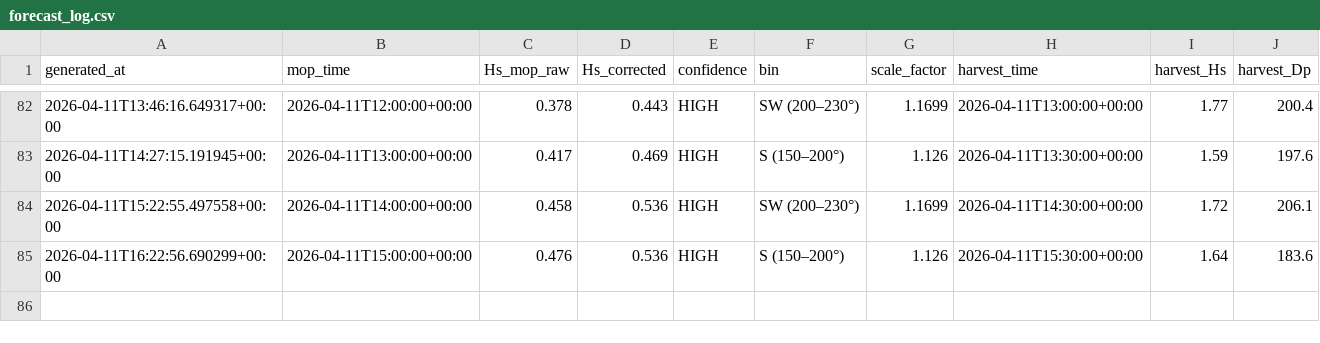
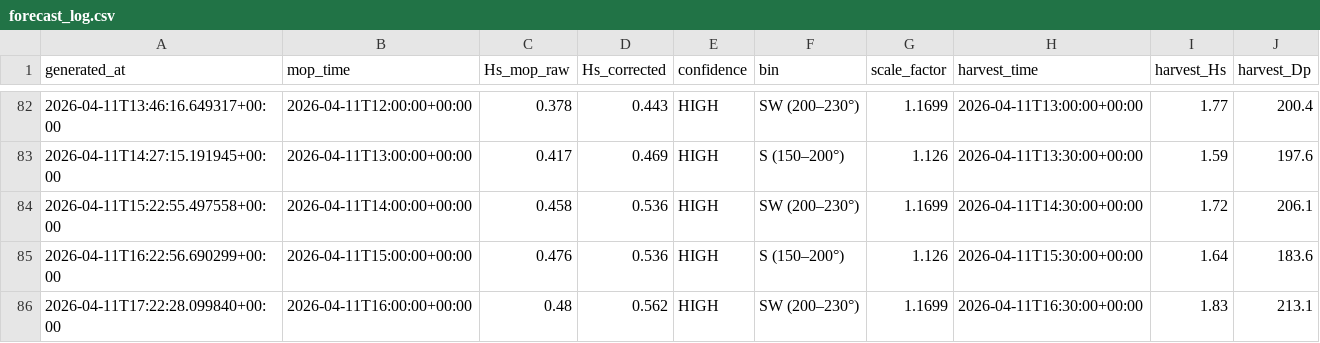
Before and after one commit to aadhavr/campus-point-waves, a CSV file: forecast_log.csv, drawn as a sheet; only a part is shown, gaps mark what is left out.

```diff
--- a/forecast_log.csv
+++ b/forecast_log.csv
@@ -85 +85,2 @@ generated_at,mop_time,Hs_mop_raw,Hs_corrected,confidence,bin,scale_factor,harves
 2026-04-11T16:22:56.690299+00:00,2026-04-11T15:00:00+00:00,0.476,0.536,HIGH,S   (150–200°),1.126,2026-04-11T15:30:00+00:00,1.64,183.6
+2026-04-11T17:22:28.099840+00:00,2026-04-11T16:00:00+00:00,0.48,0.562,HIGH,SW  (200–230°),1.1699,2026-04-11T16:30:00+00:00,1.83,213.1
```
Also changed, not shown: 1 other file.
